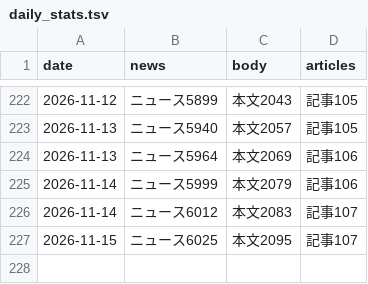
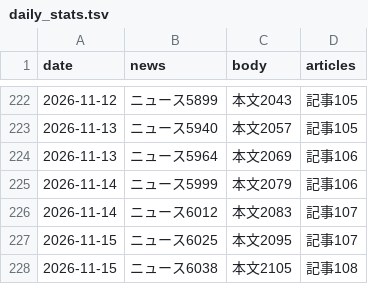
Before and after one commit to jojikoj/UchUchU, a TSV file: data/daily_stats.tsv, drawn as a sheet; only a part is shown, gaps mark what is left out.

```diff
--- a/data/daily_stats.tsv
+++ b/data/daily_stats.tsv
@@ -227 +227,2 @@ date	news	body	articles
 2026-11-15	ニュース6025	本文2095	記事107
+2026-11-15	ニュース6038	本文2105	記事108
```
Also changed, not shown: 6 other files.
